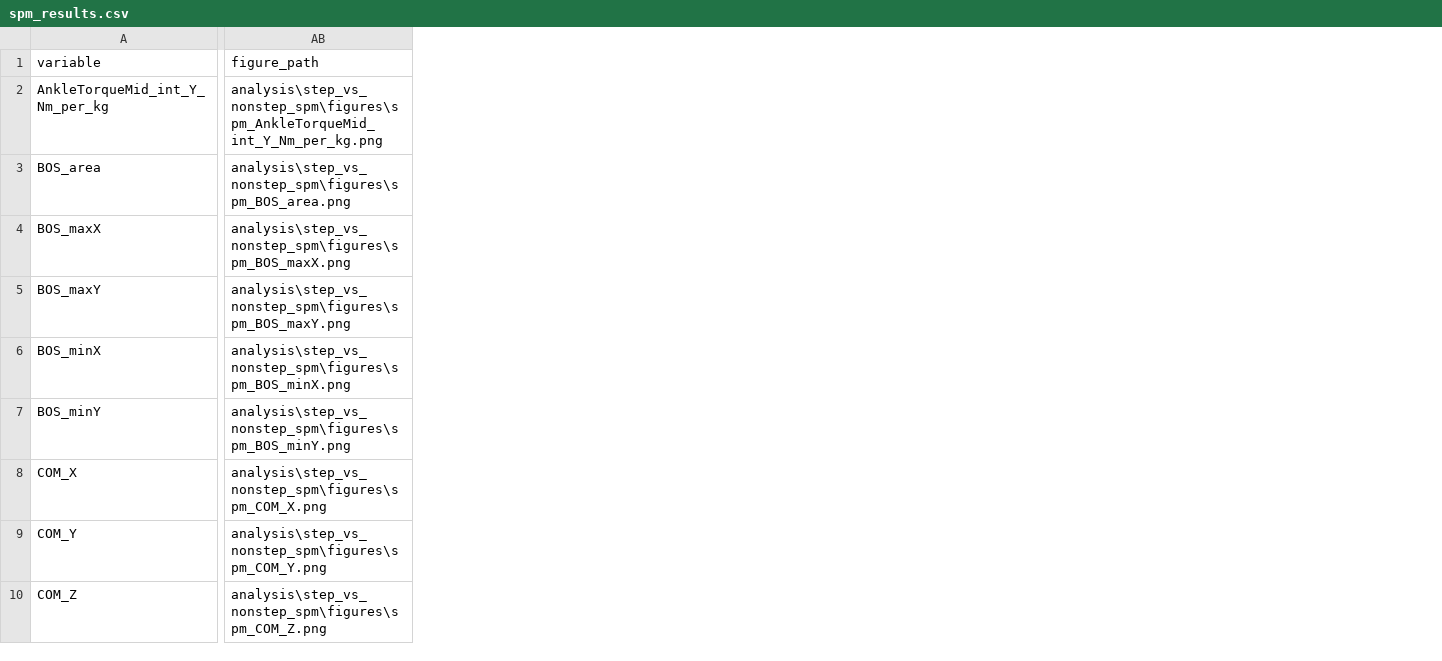
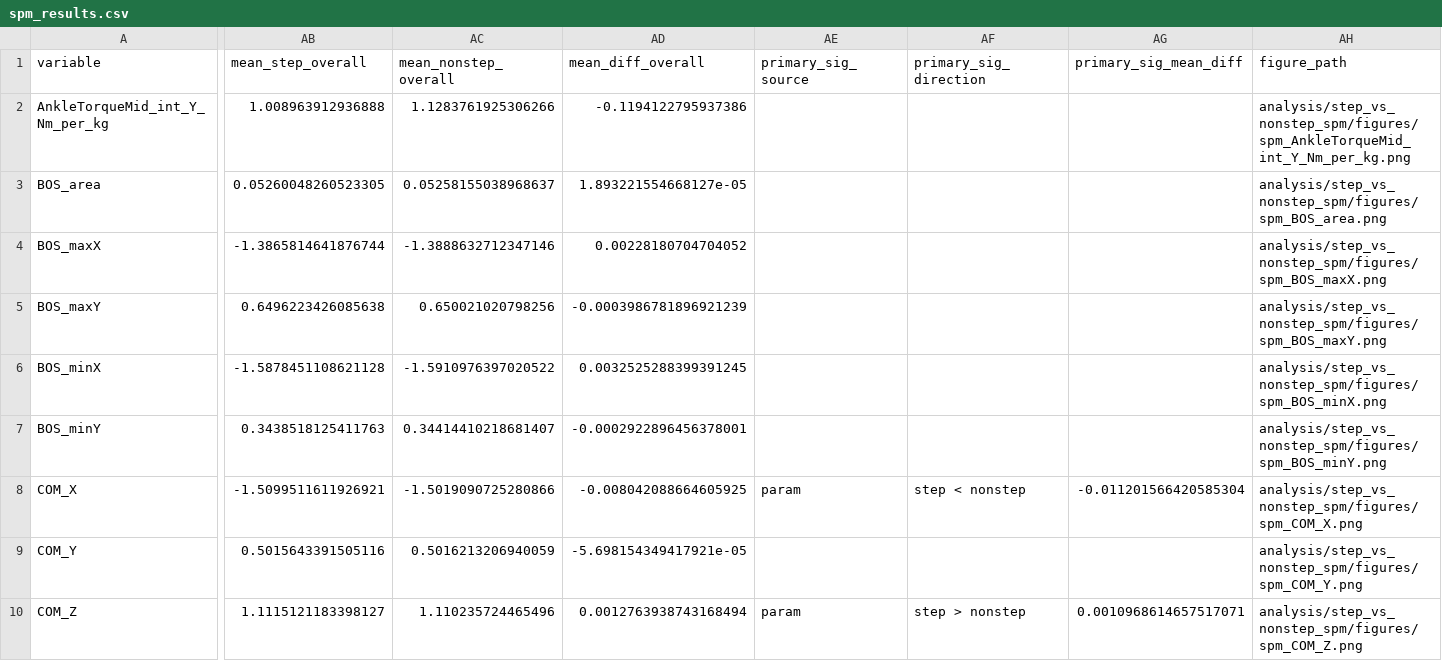
Before and after one commit to Rukkha1024/replace_V3D, a CSV file: analysis/step_vs_nonstep_spm/spm_results.csv, drawn as a sheet; only a part is shown, gaps mark what is left out; addresses are those after the commit; the diff covers the shown part only; the diff names each change by its address in the sheet, - before the commit and + after, or states it on an @@ line.

Commit message:
step/nonstep SPM 보고 로직 수정
결과 방향을 실제 step-nonstep 평균 차이로 계산하도록 바꿨다.

고정 해석 문장을 제거하고 유의 구간 및 방향을 보고서와 CSV에 함께 반영했다.

parametric SPM 실패 변수는 비유의가 아니라 미검정으로 드러나게 정리했다.

보고서 결론을 결과표와 일치하도록 보수적으로 다시 생성했다.

```diff
--- a/analysis/step_vs_nonstep_spm/spm_results.csv
+++ b/analysis/step_vs_nonstep_spm/spm_results.csv
+column AB (mean_step_overall), rows 2-10: 1.008963912936888 | 0.05260048260523305 | -1.3865814641876744 | 0.6496223426085638 | -1.5878451108621128 | 0.3438518125411763 | -1.5099511611926921 | 0.5015643391505116 | 1.1115121183398127
+column AC (mean_nonstep_overall), rows 2-10: 1.1283761925306266 | 0.05258155038968637 | -1.3888632712347146 | 0.650021020798256 | -1.5910976397020522 | 0.34414410218681407 | -1.5019090725280866 | 0.5016213206940059 | 1.110235724465496
+column AD (mean_diff_overall), rows 2-10: -0.1194122795937386 | 1.893221554668127e-05 | 0.00228180704704052 | -0.0003986781896921239 | 0.0032525288399391245 | -0.0002922896456378001 | -0.008042088664605925 | -5.698154349417921e-05 | 0.0012763938743168494
+column AE (primary_sig_source), rows 8-10: param |  | param
+column AF (primary_sig_direction), rows 8-10: step < nonstep |  | step > nonstep
+column AG (primary_sig_mean_diff), rows 8-10: -0.011201566420585304 |  | 0.0010968614657517071
-AH2 (figure_path): analysis\step_vs_nonstep_spm\figures\spm_AnkleTorqueMid_int_Y_Nm_per_kg.png
+AH2 (figure_path): analysis/step_vs_nonstep_spm/figures/spm_AnkleTorqueMid_int_Y_Nm_per_kg.png
-AH3 (figure_path): analysis\step_vs_nonstep_spm\figures\spm_BOS_area.png
+AH3 (figure_path): analysis/step_vs_nonstep_spm/figures/spm_BOS_area.png
-AH4 (figure_path): analysis\step_vs_nonstep_spm\figures\spm_BOS_maxX.png
+AH4 (figure_path): analysis/step_vs_nonstep_spm/figures/spm_BOS_maxX.png
-AH5 (figure_path): analysis\step_vs_nonstep_spm\figures\spm_BOS_maxY.png
+AH5 (figure_path): analysis/step_vs_nonstep_spm/figures/spm_BOS_maxY.png
-AH6 (figure_path): analysis\step_vs_nonstep_spm\figures\spm_BOS_minX.png
+AH6 (figure_path): analysis/step_vs_nonstep_spm/figures/spm_BOS_minX.png
-AH7 (figure_path): analysis\step_vs_nonstep_spm\figures\spm_BOS_minY.png
+AH7 (figure_path): analysis/step_vs_nonstep_spm/figures/spm_BOS_minY.png
-AH8 (figure_path): analysis\step_vs_nonstep_spm\figures\spm_COM_X.png
+AH8 (figure_path): analysis/step_vs_nonstep_spm/figures/spm_COM_X.png
-AH9 (figure_path): analysis\step_vs_nonstep_spm\figures\spm_COM_Y.png
+AH9 (figure_path): analysis/step_vs_nonstep_spm/figures/spm_COM_Y.png
-AH10 (figure_path): analysis\step_vs_nonstep_spm\figures\spm_COM_Z.png
+AH10 (figure_path): analysis/step_vs_nonstep_spm/figures/spm_COM_Z.png
```
Also changed, not shown: 54 edited cells elsewhere in this file, 2 other files.
